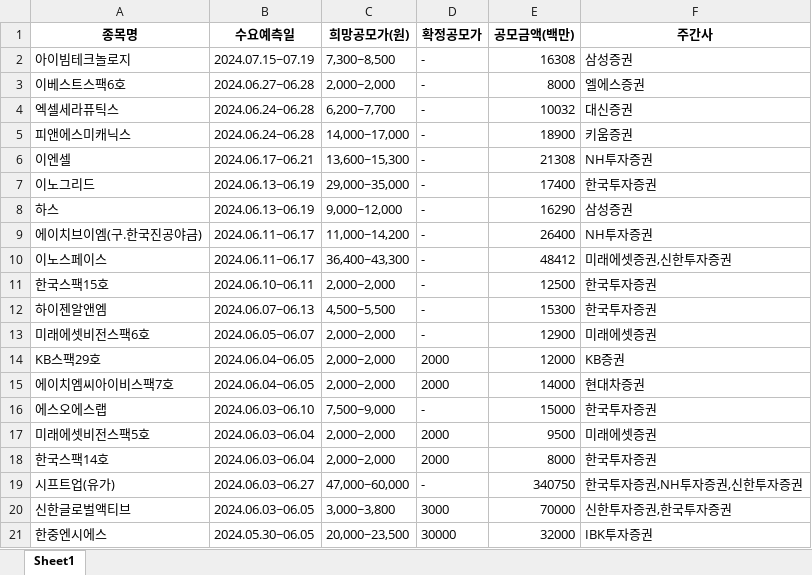
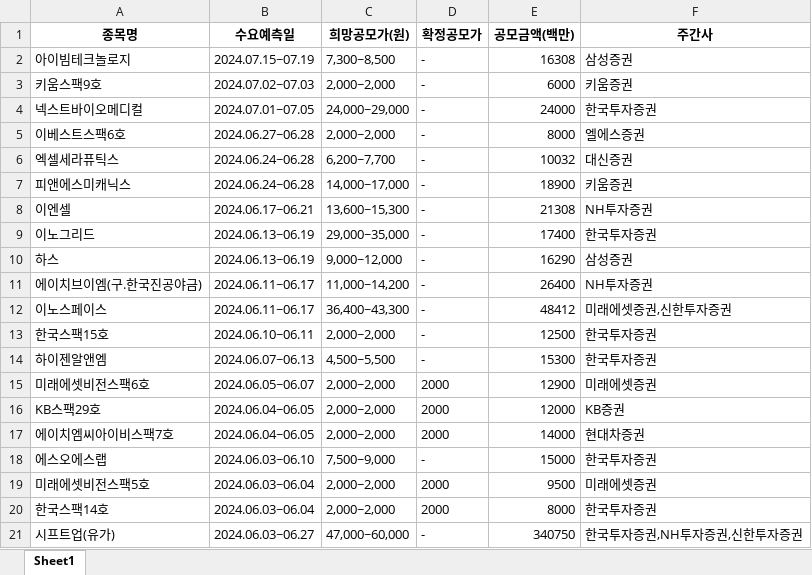
Before and after one commit to Kis-ds/IPO, an Excel workbook: datasets/sheet2.xlsx, sheet Sheet1, drawn as a sheet; values as stored, in another font and other column widths than the file's, no borders; removed rows and columns are numbered as before the commit, all else as after; the diff names each change by its address in the sheet, - before the commit and + after, or states it on an @@ line.

Commit message:
RPA datasets push 2024-06-12

```diff
--- a/datasets/sheet2.xlsx (sheet Sheet1)
+++ b/datasets/sheet2.xlsx (sheet Sheet1)
+row 3: 키움스팩9호 | 2024.07.02~07.03 | 2,000~2,000 | - | 6000 | 키움증권
+row 4: 넥스트바이오메디컬 | 2024.07.01~07.05 | 24,000~29,000 | - | 24000 | 한국투자증권
-D15 (확정공모가): -
+D15 (확정공모가): 2000
-row 20: 신한글로벌액티브 | 2024.06.03~06.05 | 3,000~3,800 | 3000 | 70000 | 신한투자증권,한국투자증권
-row 21: 한중엔시에스 | 2024.05.30~06.05 | 20,000~23,500 | 30000 | 32000 | IBK투자증권
```
Also changed, not shown: datasets/corporate-finance-data.xlsx, datasets/form1.xlsx, 4 other files.
